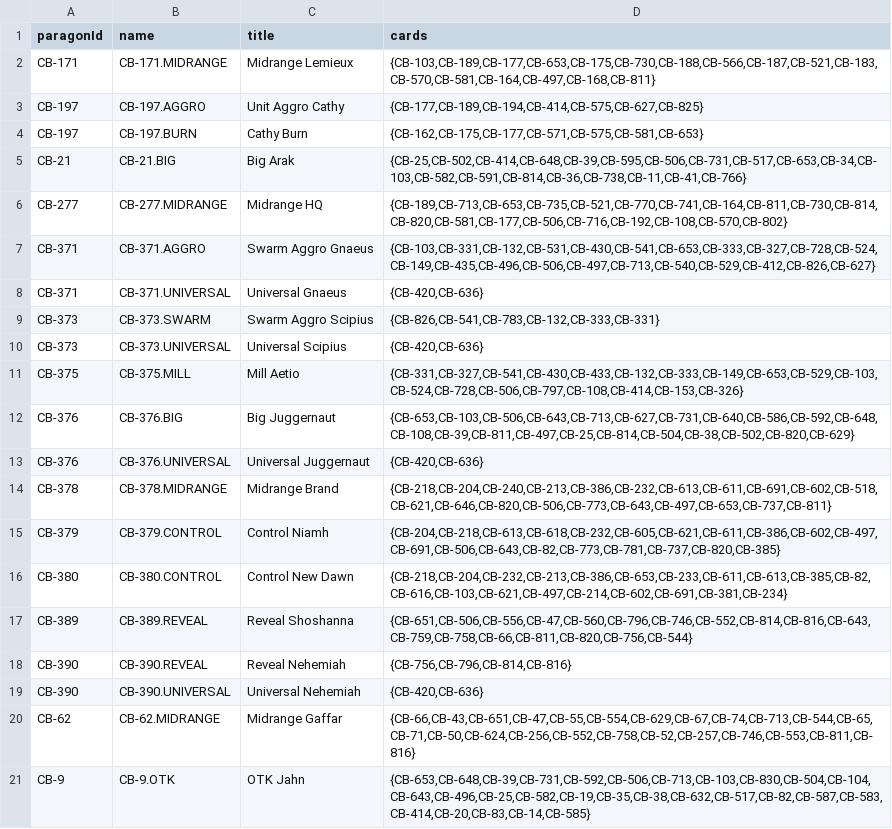
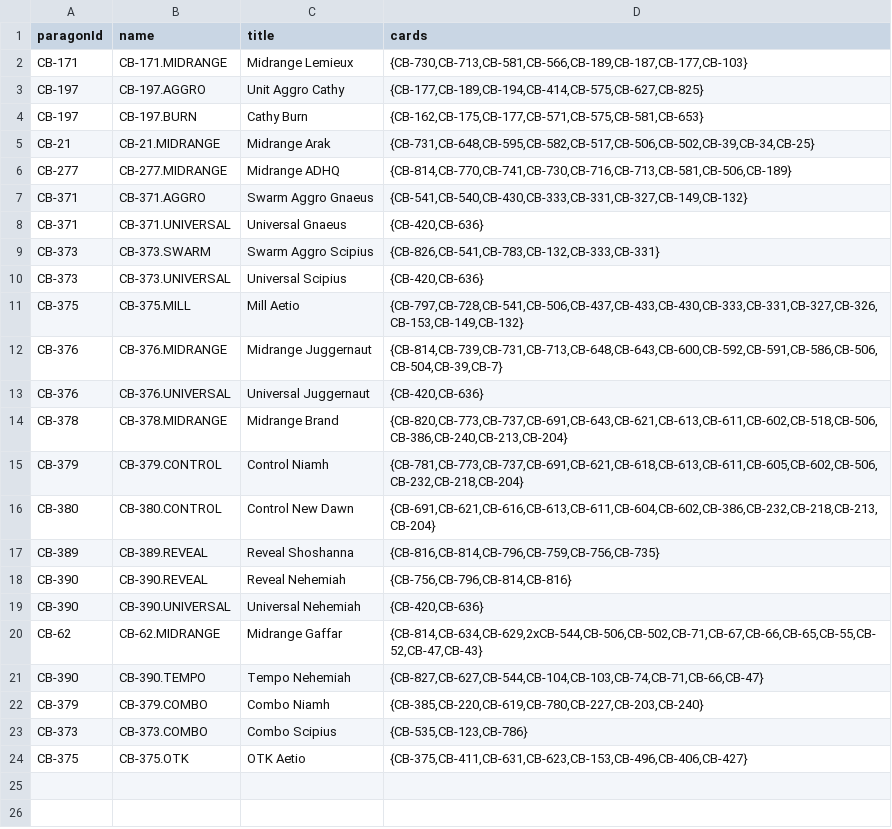
Before and after one commit to ParagonsDAO/gameplay-registry, a CSV file: game/parallel/archetype.csv, drawn as a sheet.

Commit message:
Update as per Tony's edits

```diff
--- a/game/parallel/archetype.csv
+++ b/game/parallel/archetype.csv
@@ -1,8 +1,8 @@
 "paragonId","name","title","cards"
-"CB-171","CB-171.MIDRANGE","Midrange Lemieux","{CB-103,CB-189,CB-177,CB-653,CB-175,CB-730,CB-188,CB-566,CB-187,CB-521,CB-183,CB-570,CB-581,CB-164,CB-497,CB-168,CB-811}"
+"CB-171","CB-171.MIDRANGE","Midrange Lemieux","{CB-730,CB-713,CB-581,CB-566,CB-189,CB-187,CB-177,CB-103}"
 "CB-197","CB-197.AGGRO","Unit Aggro Cathy","{CB-177,CB-189,CB-194,CB-414,CB-575,CB-627,CB-825}"
 "CB-197","CB-197.BURN","Cathy Burn","{CB-162,CB-175,CB-177,CB-571,CB-575,CB-581,CB-653}"
-"CB-21","CB-21.BIG","Big Arak","{CB-25,CB-502,CB-414,CB-648,CB-39,CB-595,CB-506,CB-731,CB-517,CB-653,CB-34,CB-103,CB-582,CB-591,CB-814,CB-36,CB-738,CB-11,CB-41,CB-766}"
-"CB-277","CB-277.MIDRANGE","Midrange HQ","{CB-189,CB-713,CB-653,CB-735,CB-521,CB-770,CB-741,CB-164,CB-811,CB-730,CB-814,CB-820,CB-581,CB-177,CB-506,CB-716,CB-192,CB-108,CB-570,CB-802}"
-"CB-371","CB-371.AGGRO","Swarm Aggro Gnaeus","{CB-103,CB-331,CB-132,CB-531,CB-430,CB-541,CB-653,CB-333,CB-327,CB-728,CB-524,CB-149,CB-435,CB-496,CB-506,CB-497,CB-713,CB-540,CB-529,CB-412,CB-826,CB-627}"
+"CB-21","CB-21.MIDRANGE","Midrange Arak","{CB-731,CB-648,CB-595,CB-582,CB-517,CB-506,CB-502,CB-39,CB-34,CB-25}"
+"CB-277","CB-277.MIDRANGE","Midrange ADHQ","{CB-814,CB-770,CB-741,CB-730,CB-716,CB-713,CB-581,CB-506,CB-189}"
+"CB-371","CB-371.AGGRO","Swarm Aggro Gnaeus","{CB-541,CB-540,CB-430,CB-333,CB-331,CB-327,CB-149,CB-132}"
 "CB-371","CB-371.UNIVERSAL","Universal Gnaeus","{CB-420,CB-636}"
@@ -10,12 +10,15 @@
 "CB-373","CB-373.UNIVERSAL","Universal Scipius","{CB-420,CB-636}"
-"CB-375","CB-375.MILL","Mill Aetio","{CB-331,CB-327,CB-541,CB-430,CB-433,CB-132,CB-333,CB-149,CB-653,CB-529,CB-103,CB-524,CB-728,CB-506,CB-797,CB-108,CB-414,CB-153,CB-326}"
-"CB-376","CB-376.BIG","Big Juggernaut","{CB-653,CB-103,CB-506,CB-643,CB-713,CB-627,CB-731,CB-640,CB-586,CB-592,CB-648,CB-108,CB-39,CB-811,CB-497,CB-25,CB-814,CB-504,CB-38,CB-502,CB-820,CB-629}"
+"CB-375","CB-375.MILL","Mill Aetio","{CB-797,CB-728,CB-541,CB-506,CB-437,CB-433,CB-430,CB-333,CB-331,CB-327,CB-326,CB-153,CB-149,CB-132}"
+"CB-376","CB-376.MIDRANGE","Midrange Juggernaut","{CB-814,CB-739,CB-731,CB-713,CB-648,CB-643,CB-600,CB-592,CB-591,CB-586,CB-506,CB-504,CB-39,CB-7}"
 "CB-376","CB-376.UNIVERSAL","Universal Juggernaut","{CB-420,CB-636}"
-"CB-378","CB-378.MIDRANGE","Midrange Brand","{CB-218,CB-204,CB-240,CB-213,CB-386,CB-232,CB-613,CB-611,CB-691,CB-602,CB-518,CB-621,CB-646,CB-820,CB-506,CB-773,CB-643,CB-497,CB-653,CB-737,CB-811}"
-"CB-379","CB-379.CONTROL","Control Niamh","{CB-204,CB-218,CB-613,CB-618,CB-232,CB-605,CB-621,CB-611,CB-386,CB-602,CB-497,CB-691,CB-506,CB-643,CB-82,CB-773,CB-781,CB-737,CB-820,CB-385}"
-"CB-380","CB-380.CONTROL","Control New Dawn","{CB-218,CB-204,CB-232,CB-213,CB-386,CB-653,CB-233,CB-611,CB-613,CB-385,CB-82,CB-616,CB-103,CB-621,CB-497,CB-214,CB-602,CB-691,CB-381,CB-234}"
-"CB-389","CB-389.REVEAL","Reveal Shoshanna","{CB-651,CB-506,CB-556,CB-47,CB-560,CB-796,CB-746,CB-552,CB-814,CB-816,CB-643,CB-759,CB-758,CB-66,CB-811,CB-820,CB-756,CB-544}"
+"CB-378","CB-378.MIDRANGE","Midrange Brand","{CB-820,CB-773,CB-737,CB-691,CB-643,CB-621,CB-613,CB-611,CB-602,CB-518,CB-506,CB-386,CB-240,CB-213,CB-204}"
+"CB-379","CB-379.CONTROL","Control Niamh","{CB-781,CB-773,CB-737,CB-691,CB-621,CB-618,CB-613,CB-611,CB-605,CB-602,CB-506,CB-232,CB-218,CB-204}"
+"CB-380","CB-380.CONTROL","Control New Dawn","{CB-691,CB-621,CB-616,CB-613,CB-611,CB-604,CB-602,CB-386,CB-232,CB-218,CB-213,CB-204}"
+"CB-389","CB-389.REVEAL","Reveal Shoshanna","{CB-816,CB-814,CB-796,CB-759,CB-756,CB-735}"
 "CB-390","CB-390.REVEAL","Reveal Nehemiah","{CB-756,CB-796,CB-814,CB-816}"
 "CB-390","CB-390.UNIVERSAL","Universal Nehemiah","{CB-420,CB-636}"
-"CB-62","CB-62.MIDRANGE","Midrange Gaffar","{CB-66,CB-43,CB-651,CB-47,CB-55,CB-554,CB-629,CB-67,CB-74,CB-713,CB-544,CB-65,CB-71,CB-50,CB-624,CB-256,CB-552,CB-758,CB-52,CB-257,CB-746,CB-553,CB-811,CB-816}"
-"CB-9","CB-9.OTK","OTK Jahn","{CB-653,CB-648,CB-39,CB-731,CB-592,CB-506,CB-713,CB-103,CB-830,CB-504,CB-104,CB-643,CB-496,CB-25,CB-582,CB-19,CB-35,CB-38,CB-632,CB-517,CB-82,CB-587,CB-583,CB-414,CB-20,CB-83,CB-14,CB-585}"
+"CB-62","CB-62.MIDRANGE","Midrange Gaffar","{CB-814,CB-634,CB-629,2xCB-544,CB-506,CB-502,CB-71,CB-67,CB-66,CB-65,CB-55,CB-52,CB-47,CB-43}"
+"CB-390","CB-390.TEMPO","Tempo Nehemiah","{CB-827,CB-627,CB-544,CB-104,CB-103,CB-74,CB-71,CB-66,CB-47}"
+"CB-379","CB-379.COMBO","Combo Niamh","{CB-385,CB-220,CB-619,CB-780,CB-227,CB-203,CB-240}"
+"CB-373","CB-373.COMBO","Combo Scipius","{CB-535,CB-123,CB-786}"
+"CB-375","CB-375.OTK","OTK Aetio","{CB-375,CB-411,CB-631,CB-623,CB-153,CB-496,CB-406,CB-427}"
```
